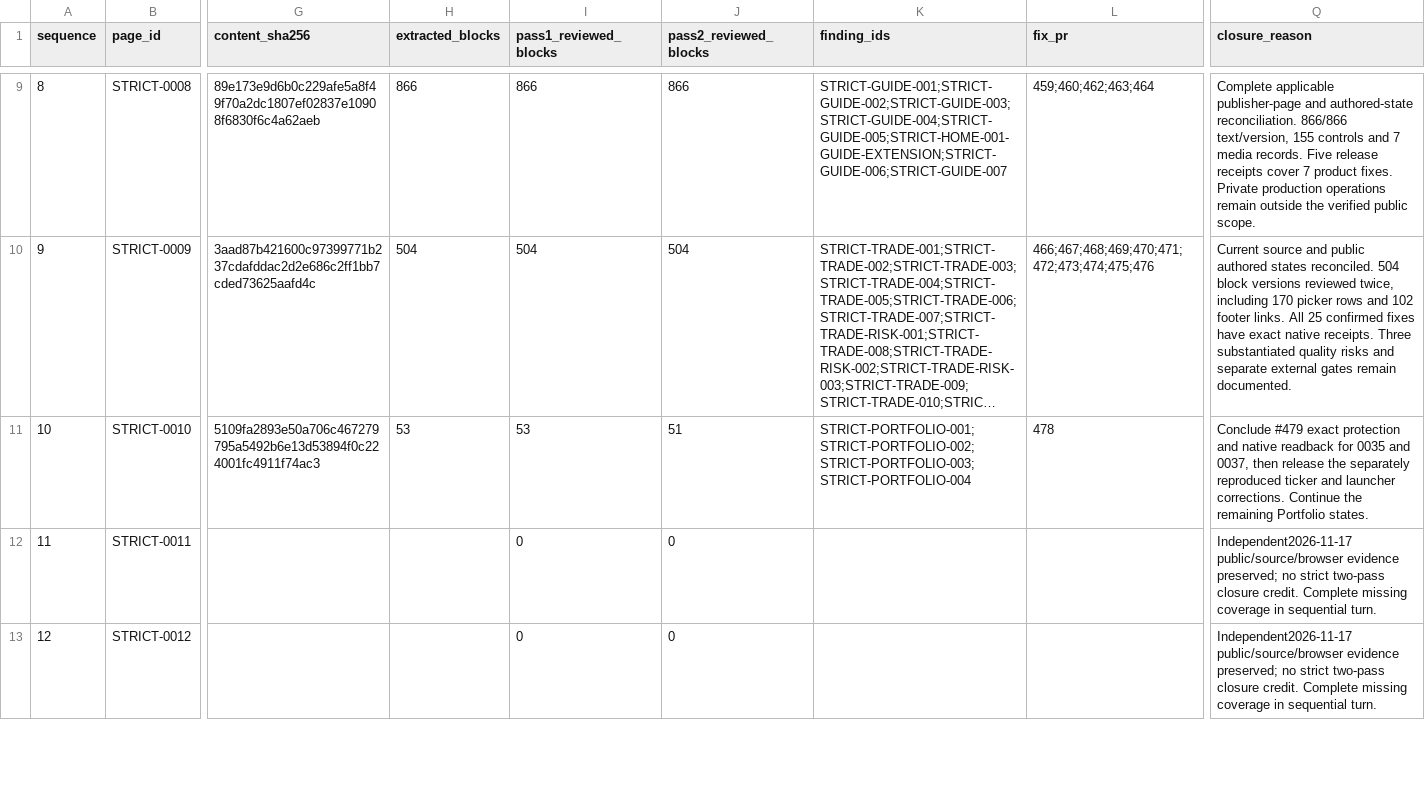
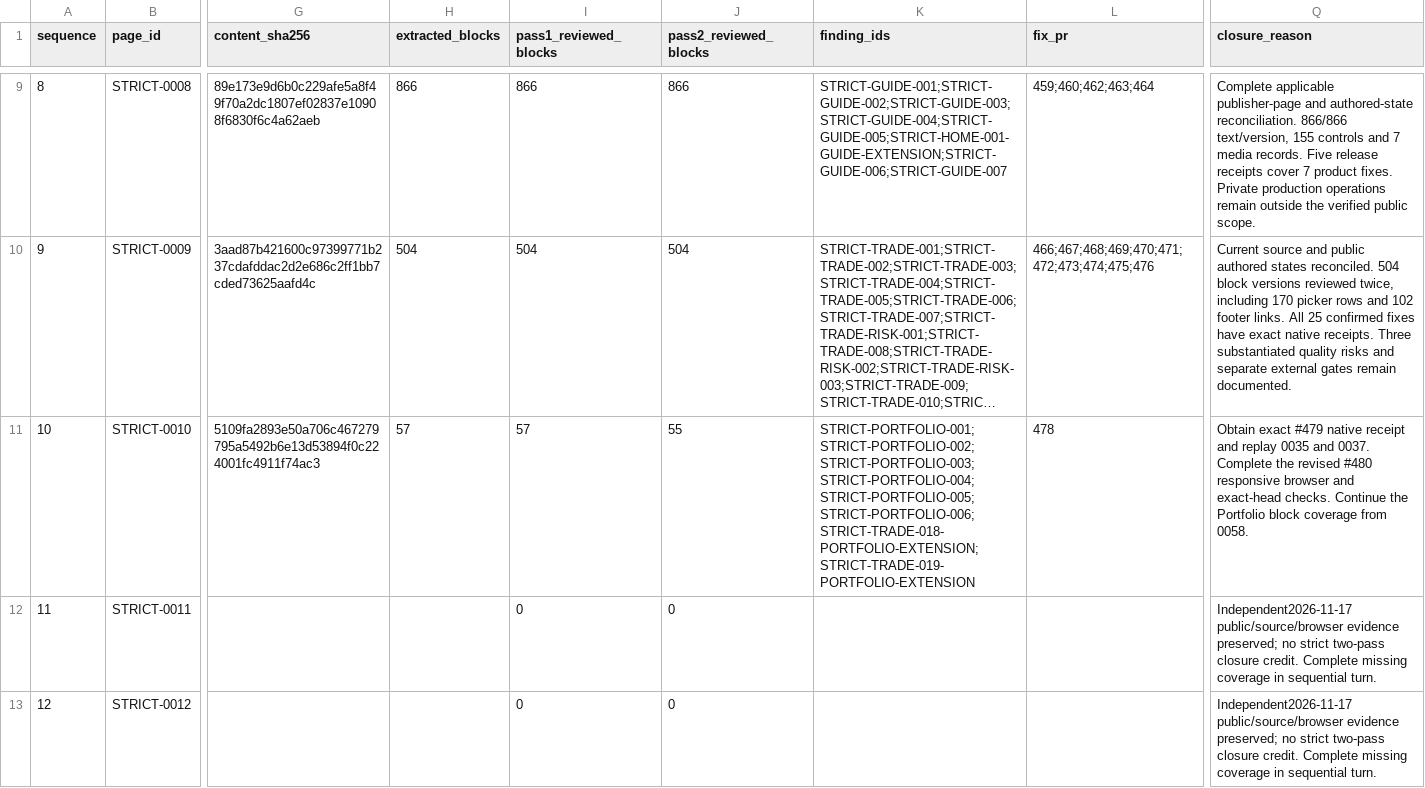
Before and after one commit to anugaweerasinghe1-del/trading101, a CSV file: docs/audits/issue-430/sequential-2026-11-16/page-queue.csv, drawn as a sheet; only a part is shown, gaps mark what is left out; long unchanged cells end in …; the diff names each change by its address in the sheet, - before the commit and + after, or states it on an @@ line.

Commit message:
Record further Portfolio release and control proof

```diff
--- a/docs/audits/issue-430/sequential-2026-11-16/page-queue.csv
+++ b/docs/audits/issue-430/sequential-2026-11-16/page-queue.csv
-H11 (extracted_blocks): 53
+H11 (extracted_blocks): 57
-I11 (pass1_reviewed_blocks): 53
+I11 (pass1_reviewed_blocks): 57
-J11 (pass2_reviewed_blocks): 51
+J11 (pass2_reviewed_blocks): 55
-K11 (finding_ids): STRICT-PORTFOLIO-001;STRICT-PORTFOLIO-002;STRICT-PORTFOLIO-003;STRICT-PORTFOLIO-004
+K11 (finding_ids): STRICT-PORTFOLIO-001;STRICT-PORTFOLIO-002;STRICT-PORTFOLIO-003;STRICT-PORTFOLIO-004;STRICT-PORTFOLIO-005;STRICT-PORTFOLIO-006;STRICT-TRADE-018-PORTFOLIO-EXTENSION;STRICT-TRADE-019-PORTFOLIO-EXTENSION
-Q11 (closure_reason): Conclude #479 exact protection and native readback for 0035 and 0037, then release the separately reproduced ticker and launcher corrections. Continue the remaining Portfolio states.
+Q11 (closure_reason): Obtain exact #479 native receipt and replay 0035 and 0037. Complete the revised #480 responsive browser and exact-head checks. Continue the Portfolio block coverage from 0058.
```
Also changed, not shown: 7 other files.
